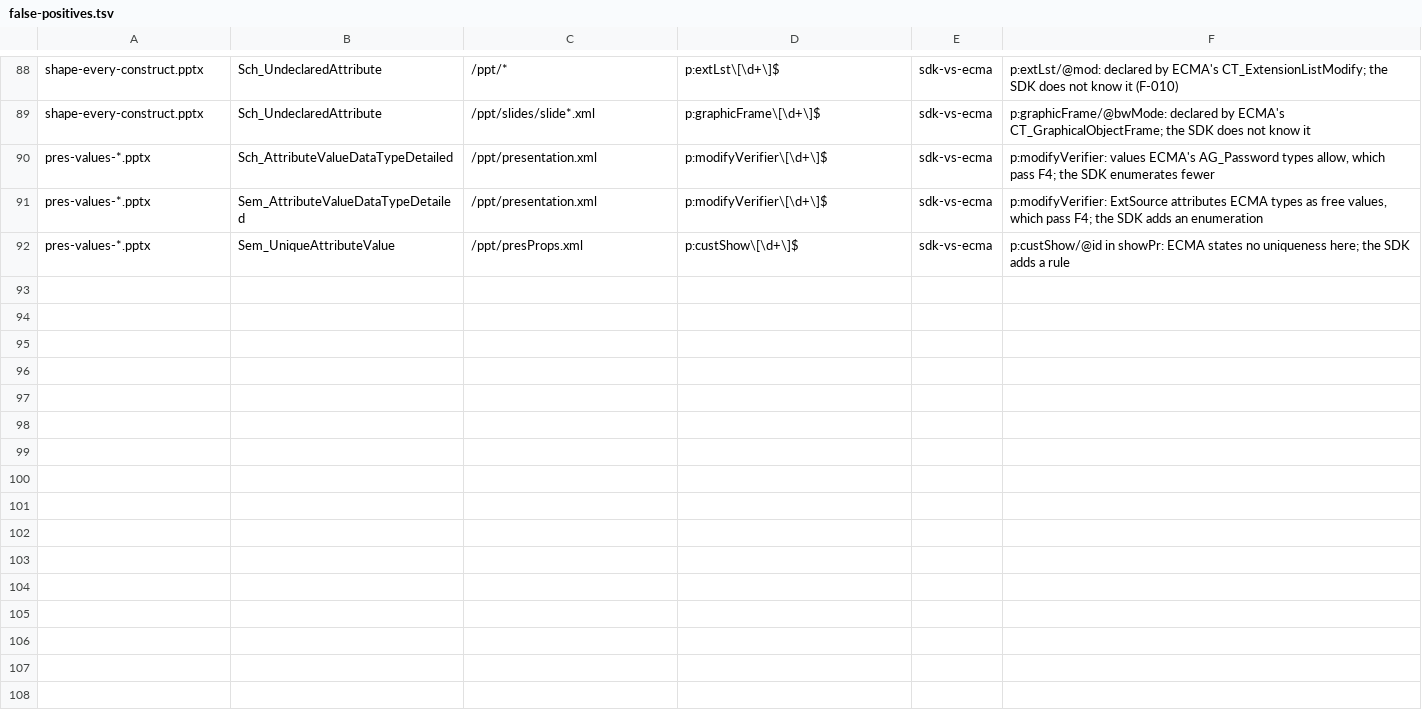
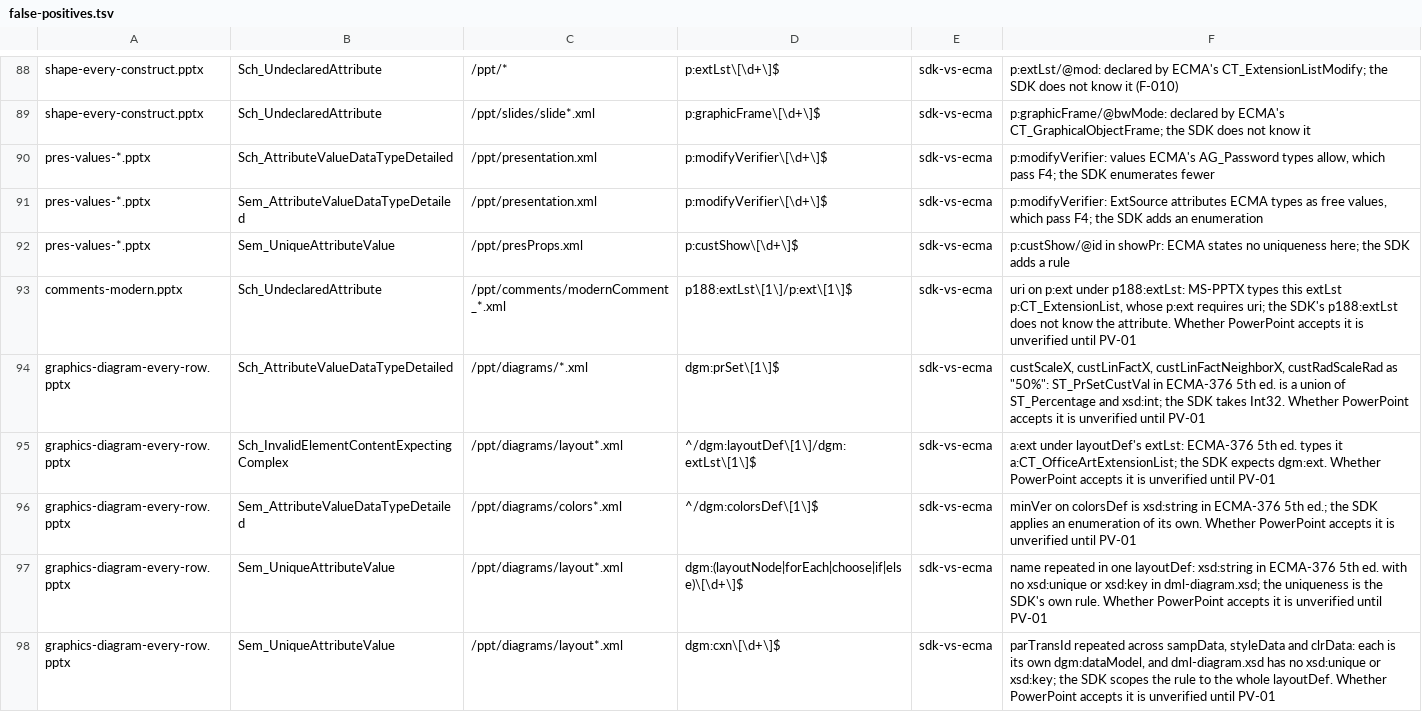
Before and after one commit to CasualOffice/openpresent, a TSV file: tools/ooxml-sdk/false-positives.tsv, drawn as a sheet; only a part is shown, gaps mark what is left out.

```diff
--- a/tools/ooxml-sdk/false-positives.tsv
+++ b/tools/ooxml-sdk/false-positives.tsv
@@ -92 +92,7 @@ pres-values-*.pptx	Sem_AttributeValueDataTypeDetailed	/ppt/presentation.xml	p:mo
 pres-values-*.pptx	Sem_UniqueAttributeValue	/ppt/presProps.xml	p:custShow\[\d+\]$	sdk-vs-ecma	p:custShow/@id in showPr: ECMA states no uniqueness here; the SDK adds a rule
+comments-modern.pptx	Sch_UndeclaredAttribute	/ppt/comments/modernComment_*.xml	p188:extLst\[1\]/p:ext\[1\]$	sdk-vs-ecma	uri on p:ext under p188:extLst: MS-PPTX types this extLst p:CT_ExtensionList, whose p:ext requires uri; the SDK's p188:extLst does not know the attribute. Whether PowerPoint accepts it is unverified until PV-01
+graphics-diagram-every-row.pptx	Sch_AttributeValueDataTypeDetailed	/ppt/diagrams/*.xml	dgm:prSet\[1\]$	sdk-vs-ecma	custScaleX, custLinFactX, custLinFactNeighborX, custRadScaleRad as "50%": ST_PrSetCustVal in ECMA-376 5th ed. is a union of ST_Percentage and xsd:int; the SDK takes Int32. Whether PowerPoint accepts it is unverified until PV-01
+graphics-diagram-every-row.pptx	Sch_InvalidElementContentExpectingComplex	/ppt/diagrams/layout*.xml	^/dgm:layoutDef\[1\]/dgm:extLst\[1\]$	sdk-vs-ecma	a:ext under layoutDef's extLst: ECMA-376 5th ed. types it a:CT_OfficeArtExtensionList; the SDK expects dgm:ext. Whether PowerPoint accepts it is unverified until PV-01
+graphics-diagram-every-row.pptx	Sem_AttributeValueDataTypeDetailed	/ppt/diagrams/colors*.xml	^/dgm:colorsDef\[1\]$	sdk-vs-ecma	minVer on colorsDef is xsd:string in ECMA-376 5th ed.; the SDK applies an enumeration of its own. Whether PowerPoint accepts it is unverified until PV-01
+graphics-diagram-every-row.pptx	Sem_UniqueAttributeValue	/ppt/diagrams/layout*.xml	dgm:(layoutNode|forEach|choose|if|else)\[\d+\]$	sdk-vs-ecma	name repeated in one layoutDef: xsd:string in ECMA-376 5th ed. with no xsd:unique or xsd:key in dml-diagram.xsd; the uniqueness is the SDK's own rule. Whether PowerPoint accepts it is unverified until PV-01
+graphics-diagram-every-row.pptx	Sem_UniqueAttributeValue	/ppt/diagrams/layout*.xml	dgm:cxn\[\d+\]$	sdk-vs-ecma	parTransId repeated across sampData, styleData and clrData: each is its own dgm:dataModel, and dml-diagram.xsd has no xsd:unique or xsd:key; the SDK scopes the rule to the whole layoutDef. Whether PowerPoint accepts it is unverified until PV-01
```
